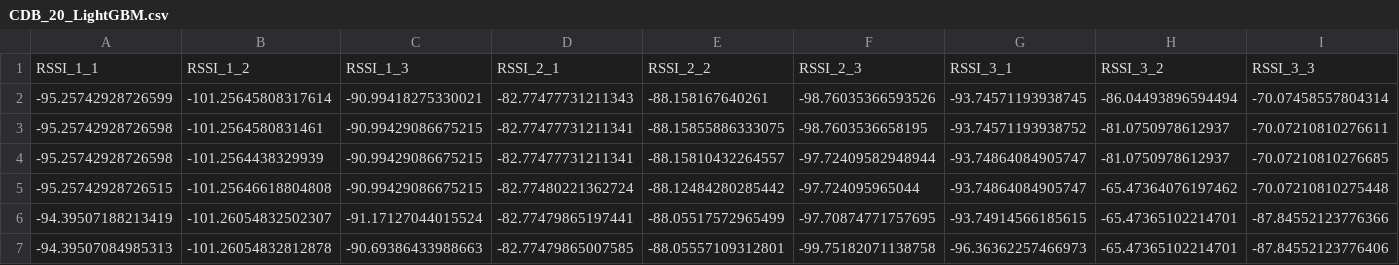
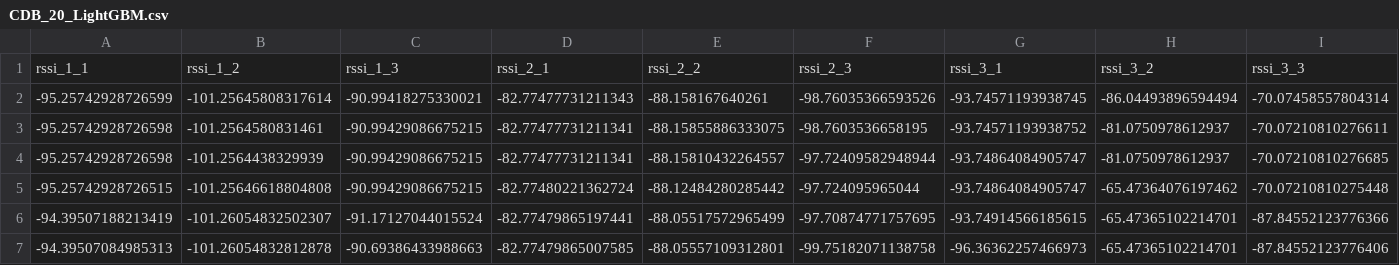
Before and after one commit to Douglast1997/TG-2020.1, a CSV file: CDB/CDB_20_LightGBM.csv, drawn as a sheet; only a part is shown.

```diff
--- a/CDB/CDB_20_LightGBM.csv
+++ b/CDB/CDB_20_LightGBM.csv
@@ -1,2 +1,2 @@
-RSSI_1_1,RSSI_1_2,RSSI_1_3,RSSI_2_1,RSSI_2_2,RSSI_2_3,RSSI_3_1,RSSI_3_2,RSSI_3_3
+rssi_1_1,rssi_1_2,rssi_1_3,rssi_2_1,rssi_2_2,rssi_2_3,rssi_3_1,rssi_3_2,rssi_3_3
 -95.25742928726599,-101.25645808317614,-90.99418275330021,-82.77477731211343,-88.158167640261,-98.76035366593526,-93.74571193938745,-86.04493896594494,-70.07458557804314
```
Also changed, not shown: 5 other files.
